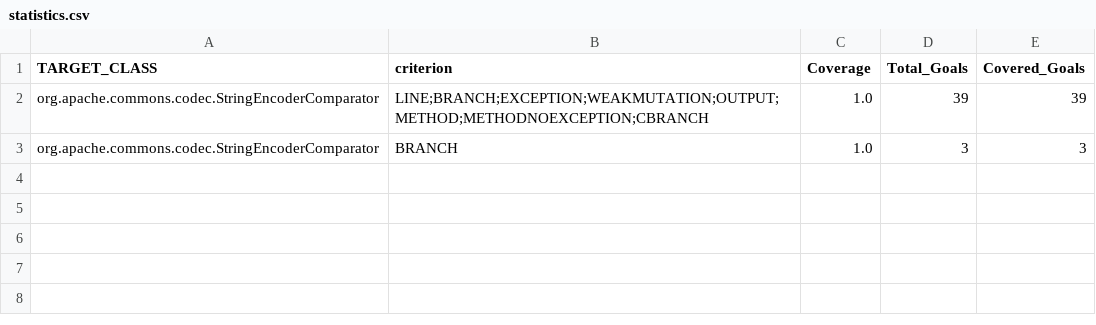
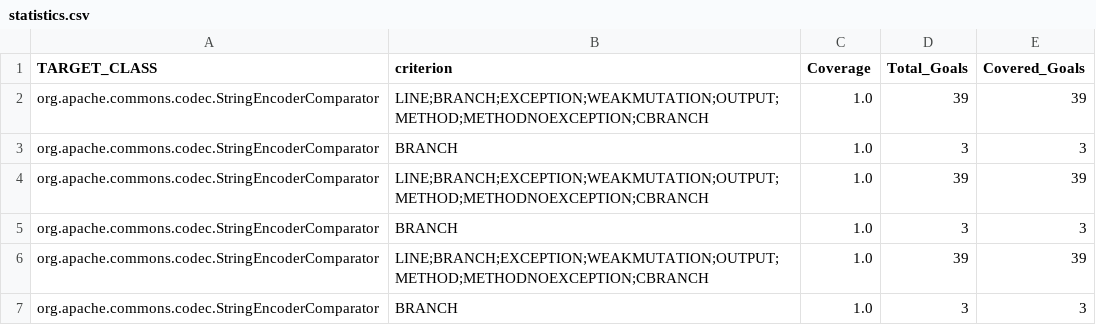
Before and after one commit to nashid/d4j-test-generation, a CSV file: Codec1f/evosuite-report/statistics.csv, drawn as a sheet; the diff names each change by its address in the sheet, - before the commit and + after, or states it on an @@ line.

Commit message:
evosuit script updated

```diff
--- a/Codec1f/evosuite-report/statistics.csv
+++ b/Codec1f/evosuite-report/statistics.csv
+row 4: org.apache.commons.codec.StringEncoderComparator | LINE;BRANCH;EXCEPTION;WEAKMUTATION;OUTPUT;METHOD;METHODNOEXCEPTION;CBRANCH | 1.0 | 39 | 39
+row 5: org.apache.commons.codec.StringEncoderComparator | BRANCH | 1.0 | 3 | 3
+row 6: org.apache.commons.codec.StringEncoderComparator | LINE;BRANCH;EXCEPTION;WEAKMUTATION;OUTPUT;METHOD;METHODNOEXCEPTION;CBRANCH | 1.0 | 39 | 39
+row 7: org.apache.commons.codec.StringEncoderComparator | BRANCH | 1.0 | 3 | 3
```
Also changed, not shown: 6 other files.
